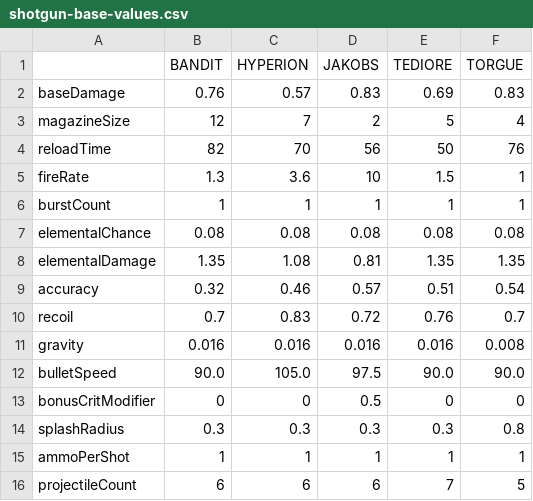
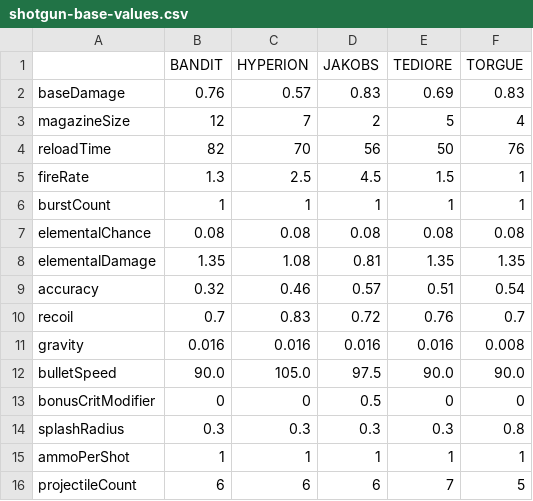
Before and after one commit to HannahSchellekens/MCBorderlands, a CSV file: src/main/resources/gun/base/shotgun-base-values.csv, drawn as a sheet.

Commit message:
Fire rate nerfed below 5.0 to prevent automatic firing.

```diff
--- a/src/main/resources/gun/base/shotgun-base-values.csv
+++ b/src/main/resources/gun/base/shotgun-base-values.csv
@@ -4,3 +4,3 @@ magazineSize	12	7	2	5	4
 reloadTime	82	70	56	50	76
-fireRate	1.3	3.6	10	1.5	1
+fireRate	1.3	2.5	4.5	1.5	1
 burstCount	1	1	1	1	1
```
